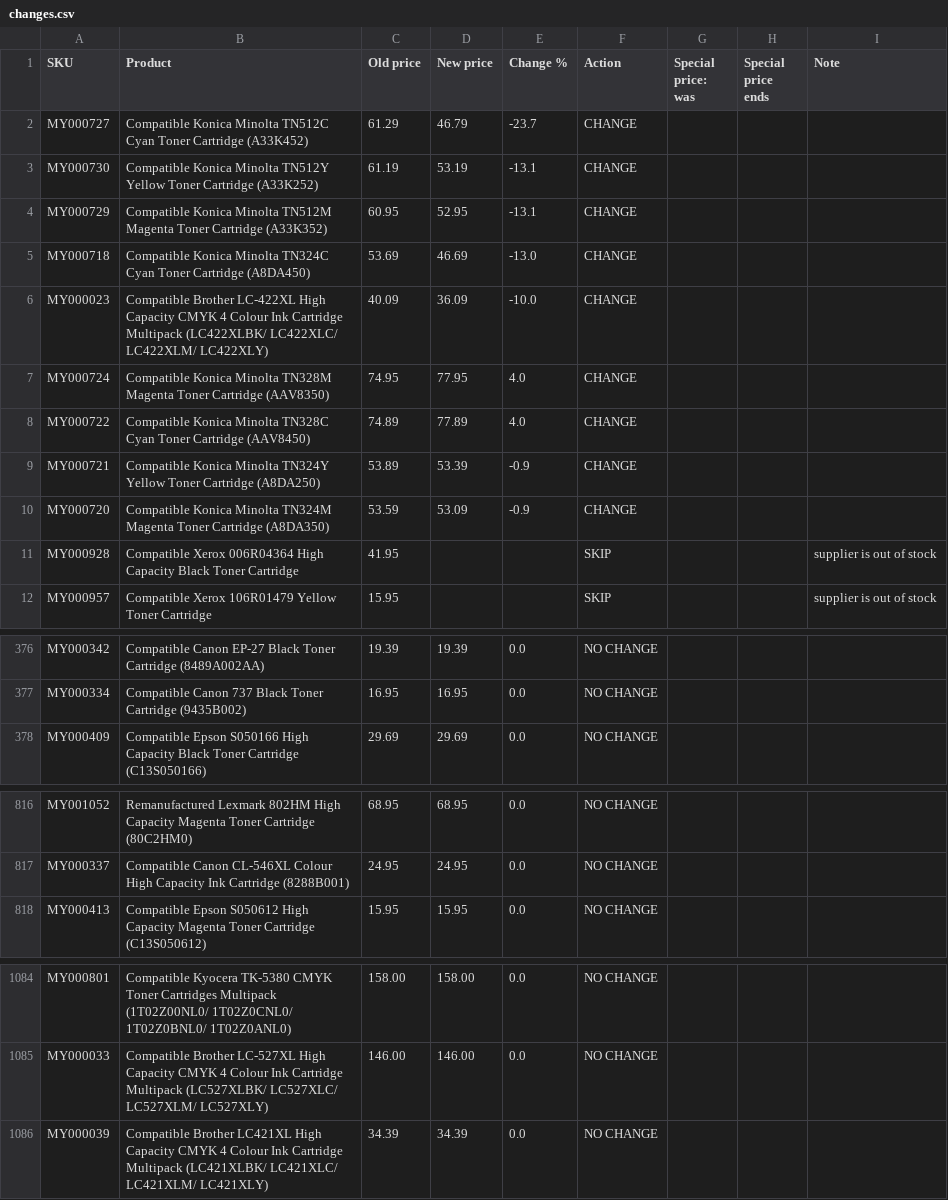
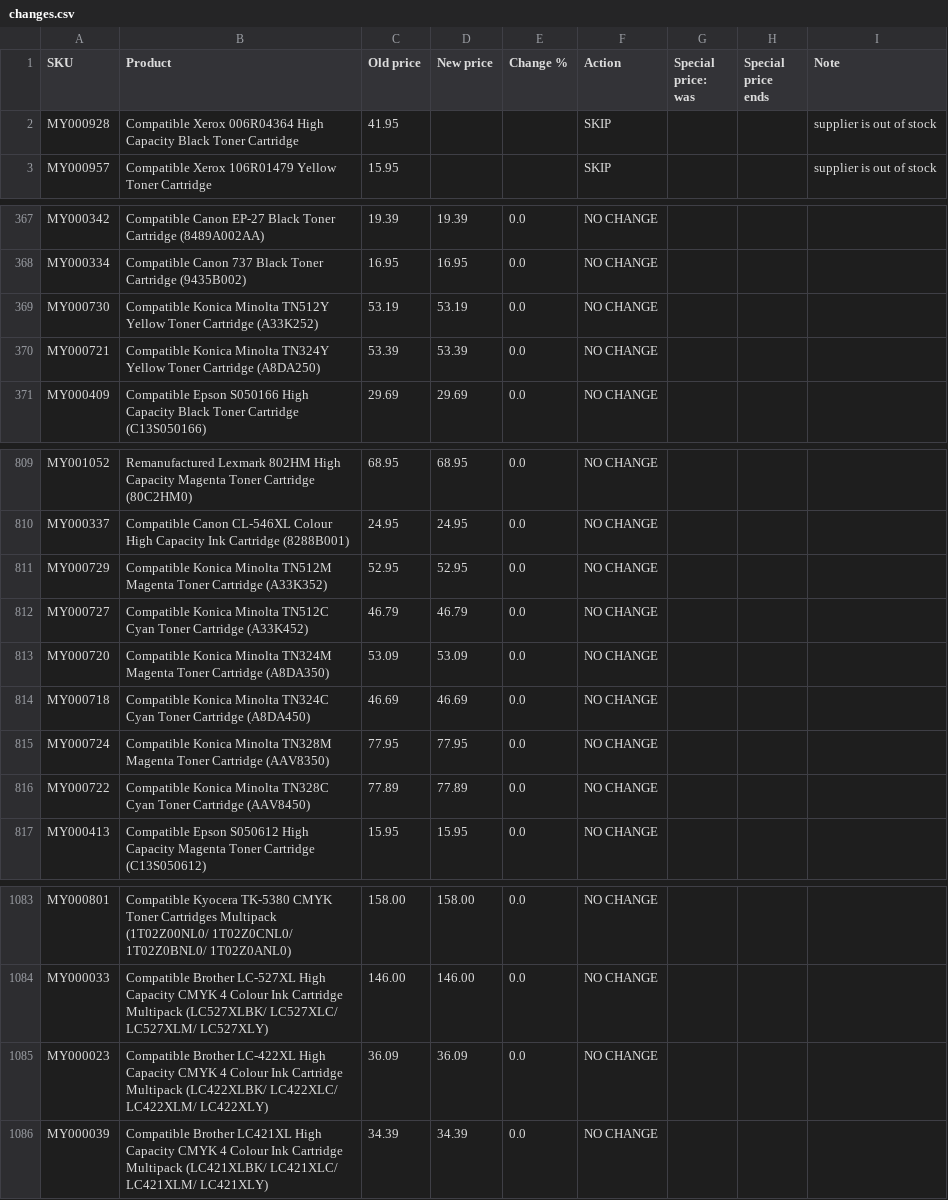
Before and after one commit to Gruffalos-Shadow-Hunt-140424/report-88ad8a3a92, a CSV file: changes.csv, drawn as a sheet; only a part is shown, gaps mark what is left out; removed rows and columns are numbered as before the commit, all else as after; the diff names each change by its address in the sheet, - before the commit and + after, or states it on an @@ line.

```diff
--- a/changes.csv
+++ b/changes.csv
-row 2: MY000727 | Compatible Konica Minolta TN512C Cyan Toner Cartridge (A33K452) | 61.29 | 46.79 | -23.7 | CHANGE
-row 3: MY000730 | Compatible Konica Minolta TN512Y Yellow Toner Cartridge (A33K252) | 61.19 | 53.19 | -13.1 | CHANGE
-row 4: MY000729 | Compatible Konica Minolta TN512M Magenta Toner Cartridge (A33K352) | 60.95 | 52.95 | -13.1 | CHANGE
-row 5: MY000718 | Compatible Konica Minolta TN324C Cyan Toner Cartridge (A8DA450) | 53.69 | 46.69 | -13.0 | CHANGE
-row 6: MY000023 | Compatible Brother LC-422XL High Capacity CMYK 4 Colour Ink Cartridge Multipack (LC422XLBK/ LC422XLC/ LC422XLM/ LC422XLY) | 40.09 | 36.09 | -10.0 | CHANGE
-row 7: MY000724 | Compatible Konica Minolta TN328M Magenta Toner Cartridge (AAV8350) | 74.95 | 77.95 | 4.0 | CHANGE
-row 8: MY000722 | Compatible Konica Minolta TN328C Cyan Toner Cartridge (AAV8450) | 74.89 | 77.89 | 4.0 | CHANGE
-row 9: MY000721 | Compatible Konica Minolta TN324Y Yellow Toner Cartridge (A8DA250) | 53.89 | 53.39 | -0.9 | CHANGE
-row 10: MY000720 | Compatible Konica Minolta TN324M Magenta Toner Cartridge (A8DA350) | 53.59 | 53.09 | -0.9 | CHANGE
+row 369: MY000730 | Compatible Konica Minolta TN512Y Yellow Toner Cartridge (A33K252) | 53.19 | 53.19 | 0.0 | NO CHANGE
+row 370: MY000721 | Compatible Konica Minolta TN324Y Yellow Toner Cartridge (A8DA250) | 53.39 | 53.39 | 0.0 | NO CHANGE
+row 811: MY000729 | Compatible Konica Minolta TN512M Magenta Toner Cartridge (A33K352) | 52.95 | 52.95 | 0.0 | NO CHANGE
+row 812: MY000727 | Compatible Konica Minolta TN512C Cyan Toner Cartridge (A33K452) | 46.79 | 46.79 | 0.0 | NO CHANGE
+row 813: MY000720 | Compatible Konica Minolta TN324M Magenta Toner Cartridge (A8DA350) | 53.09 | 53.09 | 0.0 | NO CHANGE
+row 814: MY000718 | Compatible Konica Minolta TN324C Cyan Toner Cartridge (A8DA450) | 46.69 | 46.69 | 0.0 | NO CHANGE
+row 815: MY000724 | Compatible Konica Minolta TN328M Magenta Toner Cartridge (AAV8350) | 77.95 | 77.95 | 0.0 | NO CHANGE
+row 816: MY000722 | Compatible Konica Minolta TN328C Cyan Toner Cartridge (AAV8450) | 77.89 | 77.89 | 0.0 | NO CHANGE
+row 1085: MY000023 | Compatible Brother LC-422XL High Capacity CMYK 4 Colour Ink Cartridge Multipack (LC422XLBK/ LC422XLC/ LC422XLM/ LC422XLY) | 36.09 | 36.09 | 0.0 | NO CHANGE
```
Also changed, not shown: sold-out.csv, 2 other files.
